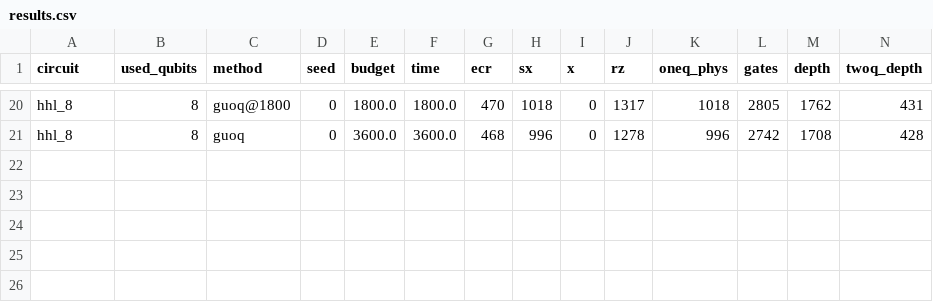
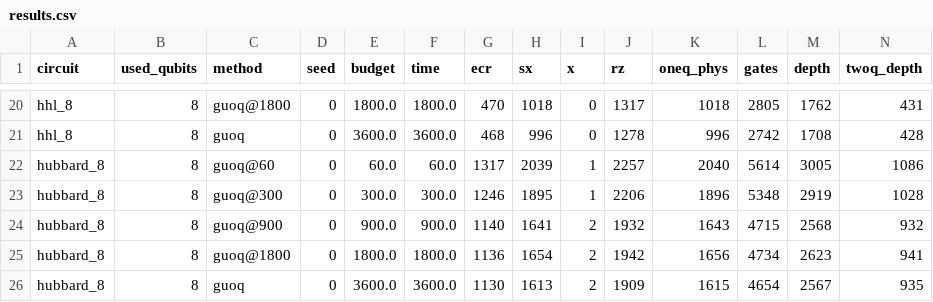
Before and after one commit to mwalidcharrwi/PSO_Optimization, a CSV file: results/ibm_revision/guoq_a/results.csv, drawn as a sheet; only a part is shown, gaps mark what is left out; rows hold the shown columns only; the diff names each change by its address in the sheet, - before the commit and + after, or states it on an @@ line.

```diff
--- a/results/ibm_revision/guoq_a/results.csv
+++ b/results/ibm_revision/guoq_a/results.csv
+row 22: hubbard_8 | 8 | guoq@60 | 0 | 60.0 | 60.0 | 1317 | 2039 | 1 | 2257 | 2040 | 5614 | 3005 | 1086
+row 23: hubbard_8 | 8 | guoq@300 | 0 | 300.0 | 300.0 | 1246 | 1895 | 1 | 2206 | 1896 | 5348 | 2919 | 1028
+row 24: hubbard_8 | 8 | guoq@900 | 0 | 900.0 | 900.0 | 1140 | 1641 | 2 | 1932 | 1643 | 4715 | 2568 | 932
+row 25: hubbard_8 | 8 | guoq@1800 | 0 | 1800.0 | 1800.0 | 1136 | 1654 | 2 | 1942 | 1656 | 4734 | 2623 | 941
+row 26: hubbard_8 | 8 | guoq | 0 | 3600.0 | 3600.0 | 1130 | 1613 | 2 | 1909 | 1615 | 4654 | 2567 | 935
```
Also changed, not shown: 6 other files.
